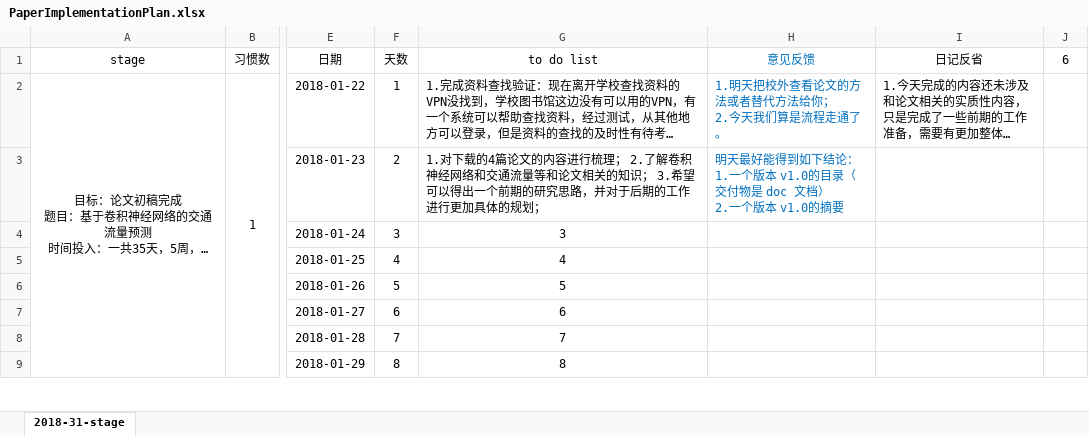
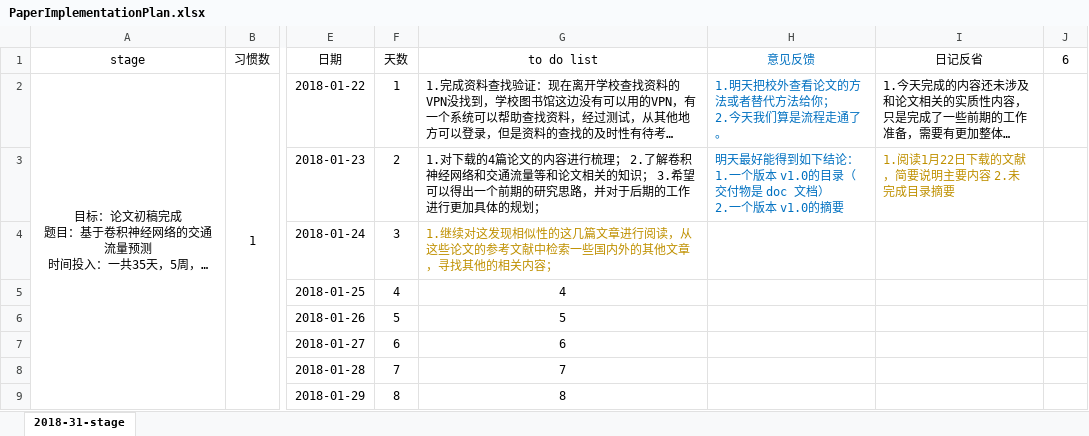
Before and after one commit to GuoLiuFang/TEMPpaper, an Excel workbook: PaperImplementationPlan.xlsx, sheet 2018-31-stage, drawn as a sheet; only a part is shown, gaps mark what is left out; long unchanged cells end in …; values as stored, in another font and other column widths than the file's, no borders; the diff names each change by its address in the sheet, - before the commit and + after, or states it on an @@ line.

Commit message:
add day 23 to do list

```diff
--- a/PaperImplementationPlan.xlsx (sheet 2018-31-stage)
+++ b/PaperImplementationPlan.xlsx (sheet 2018-31-stage)
-I3: (empty)
+I3: 1.阅读1月22日下载的文献，简要说明主要内容 2.未完成目录摘要
-G4: 3
+G4: 1.继续对这发现相似性的这几篇文章进行阅读，从这些论文的参考文献中检索一些国内外的其他文章，寻找其他的相关内容；
@@ G4 text colour: black → #BF9000, alignment: center → left @@
```
